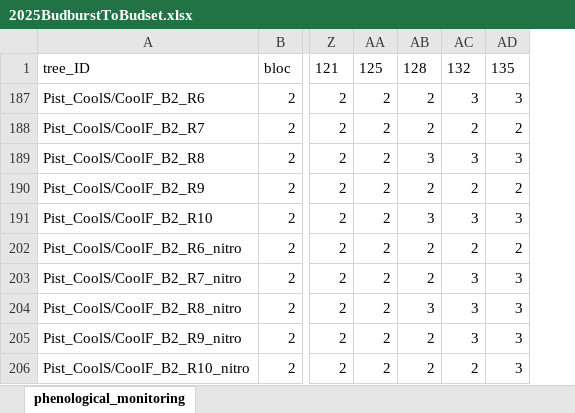
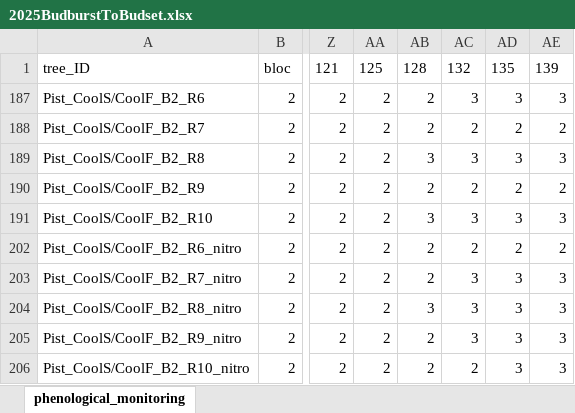
Before and after one commit to christophe-rd/fuelinex, an Excel workbook: data/monitoringPhenology/2025BudburstToBudset.xlsx, sheet phenological_monitoring, drawn as a sheet; only a part is shown, gaps mark what is left out; values as stored, in another font and other column widths than the file's, no borders; table styles not drawn; the diff names each change by its address in the sheet, - before the commit and + after, or states it on an @@ line.

```diff
--- a/data/monitoringPhenology/2025BudburstToBudset.xlsx (sheet phenological_monitoring)
+++ b/data/monitoringPhenology/2025BudburstToBudset.xlsx (sheet phenological_monitoring)
+column AE, rows 1-206: 139 | 3 | 2 | 3 | 2 | 3 | 2 | 3 | 3 | 3 | 3
```
Also changed, not shown: 1 other file.
